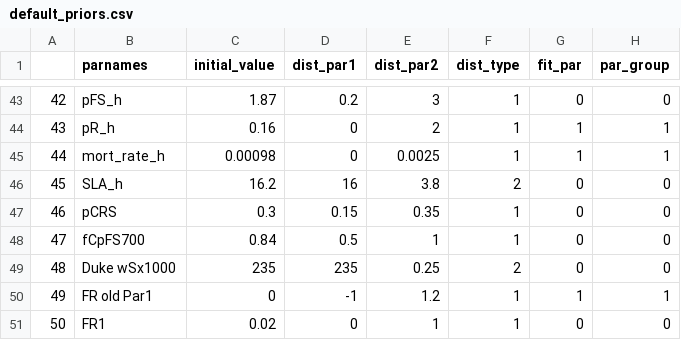
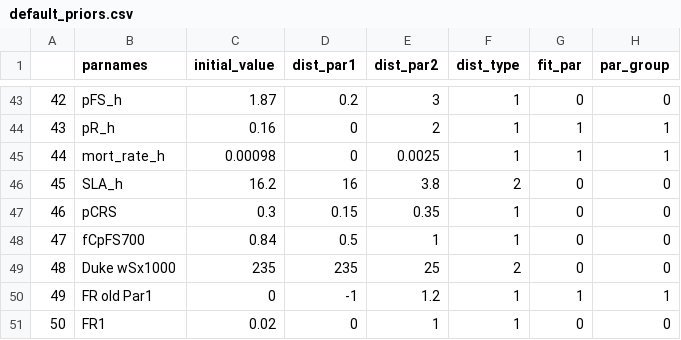
Before and after one commit to EcoDynForecast/DAPPER, a CSV file: priors/default_priors.csv, drawn as a sheet; only a part is shown, gaps mark what is left out; the diff covers the shown part only.

```diff
--- a/priors/default_priors.csv
+++ b/priors/default_priors.csv
@@ -48,3 +48,3 @@
 "47","fCpFS700",0.84,0.5,1,1,0,0
-"48","Duke wSx1000",235,235,0.25,2,0,0
+"48","Duke wSx1000",235,235,25,2,0,0
 "49","FR old Par1",0,-1,1.2,1,1,1
```
Also changed, not shown: 14 edited cells elsewhere in this file, 2 other files.
